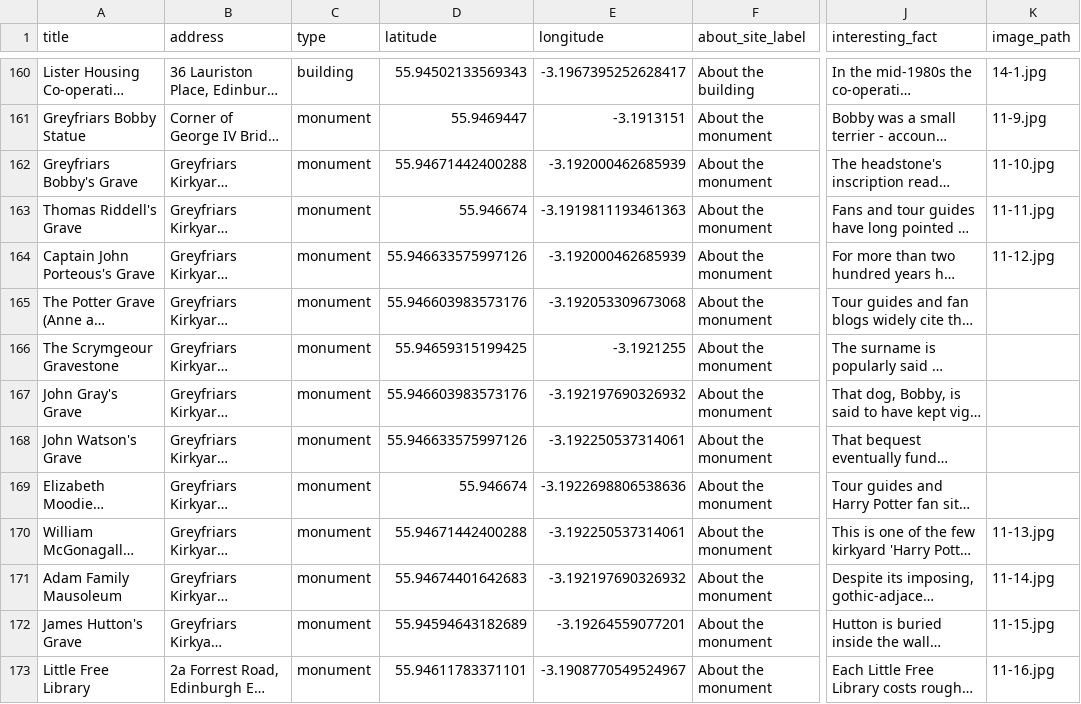
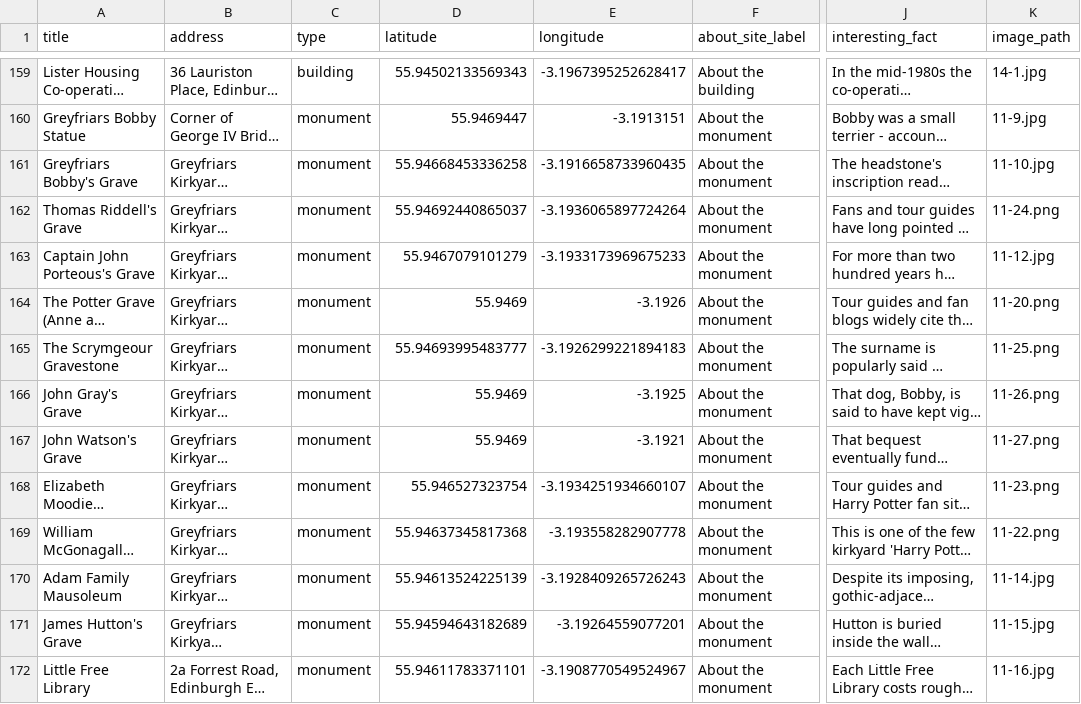
Before and after one commit to calpy2000/tourz, a CSV file: db/content/edinburgh-tour/sites.csv, drawn as a sheet; only a part is shown, gaps mark what is left out; long unchanged cells end in …; addresses are those after the commit; the diff covers the shown part only; the diff names each change by its address in the sheet, - before the commit and + after, or states it on an @@ line.

```diff
--- a/db/content/edinburgh-tour/sites.csv
+++ b/db/content/edinburgh-tour/sites.csv
-D161 (latitude): 55.94671442400288
+D161 (latitude): 55.94668453336258
-E161 (longitude): -3.192000462685939
+E161 (longitude): -3.1916658733960435
-D162 (latitude): 55.946674
+D162 (latitude): 55.94692440865037
-E162 (longitude): -3.1919811193461363
+E162 (longitude): -3.1936065897724264
-K162 (image_path): 11-11.jpg
+K162 (image_path): 11-24.png
-D163 (latitude): 55.946633575997126
+D163 (latitude): 55.9467079101279
-E163 (longitude): -3.192000462685939
+E163 (longitude): -3.1933173969675233
-D164 (latitude): 55.946603983573176
+D164 (latitude): 55.9469
-E164 (longitude): -3.192053309673068
+E164 (longitude): -3.1926
-K164 (image_path): (empty)
+K164 (image_path): 11-20.png
-D165 (latitude): 55.94659315199425
+D165 (latitude): 55.94693995483777
-E165 (longitude): -3.1921255
+E165 (longitude): -3.1926299221894183
-K165 (image_path): (empty)
+K165 (image_path): 11-25.png
-D166 (latitude): 55.946603983573176
+D166 (latitude): 55.9469
-E166 (longitude): -3.192197690326932
+E166 (longitude): -3.1925
-K166 (image_path): (empty)
+K166 (image_path): 11-26.png
-D167 (latitude): 55.946633575997126
+D167 (latitude): 55.9469
-E167 (longitude): -3.192250537314061
+E167 (longitude): -3.1921
-K167 (image_path): (empty)
+K167 (image_path): 11-27.png
-D168 (latitude): 55.946674
+D168 (latitude): 55.946527323754
-E168 (longitude): -3.1922698806538636
+E168 (longitude): -3.1934251934660107
-K168 (image_path): (empty)
+K168 (image_path): 11-23.png
-D169 (latitude): 55.94671442400288
+D169 (latitude): 55.94637345817368
-E169 (longitude): -3.192250537314061
+E169 (longitude): -3.193558282907778
-K169 (image_path): 11-13.jpg
+K169 (image_path): 11-22.png
-D170 (latitude): 55.94674401642683
+D170 (latitude): 55.94613524225139
-E170 (longitude): -3.192197690326932
+E170 (longitude): -3.1928409265726243
```
Also changed, not shown: 1 removed row and 7 edited cells elsewhere in this file, 16 other files.
